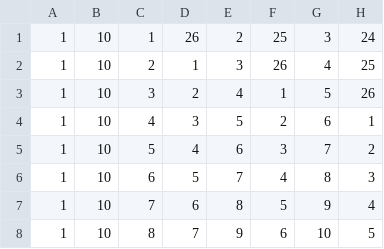
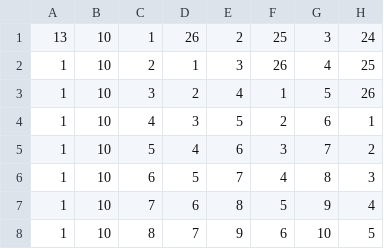
Before and after one commit to Tokey/Lead-Rush, a CSV file: Data/Configs/RoundConfig.csv, drawn as a sheet; only a part is shown; the diff names each change by its address in the sheet, - before the commit and + after, or states it on an @@ line.

```diff
--- a/Data/Configs/RoundConfig.csv
+++ b/Data/Configs/RoundConfig.csv
-A1: 1
+A1: 13
```
Also changed, not shown: Data/Configs/LatinMap.csv, 6 other files.
